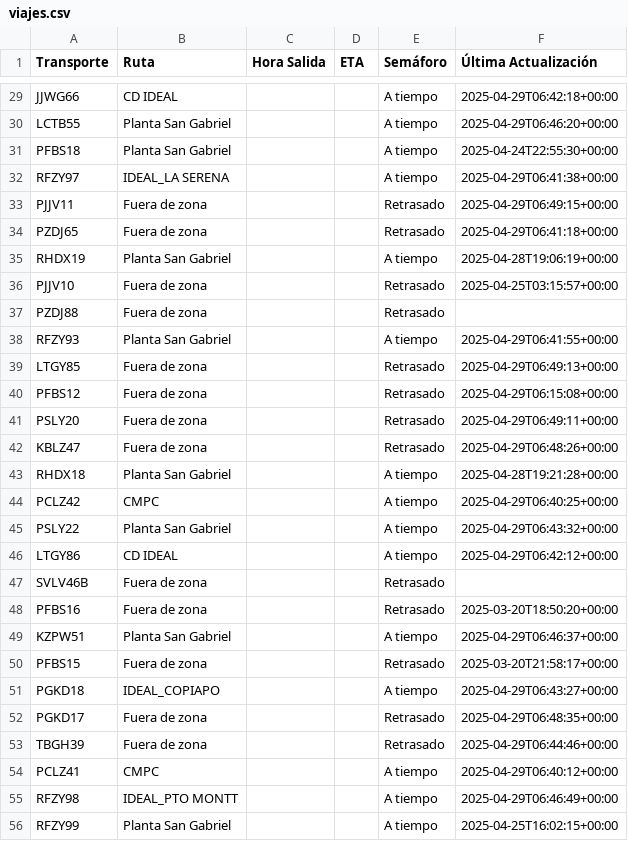
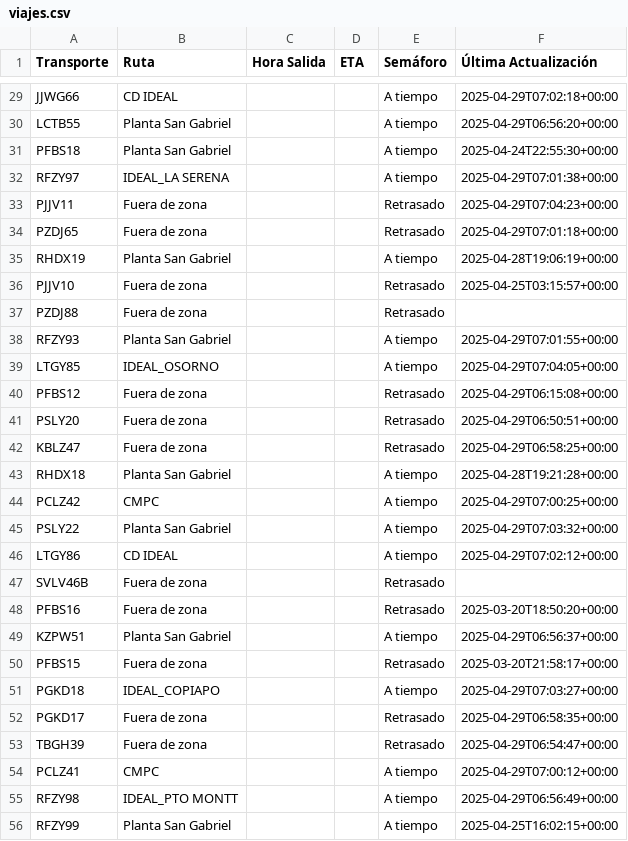
Before and after one commit to ErhickDiaz/Semaforo, a CSV file: viajes.csv, drawn as a sheet; only a part is shown, gaps mark what is left out; the diff covers the shown part only; the diff names each change by its address in the sheet, - before the commit and + after, or states it on an @@ line.

Commit message:
Actualización automática de viajes.csv

```diff
--- a/viajes.csv
+++ b/viajes.csv
-F29 (Última Actualización): 2025-04-29T06:42:18+00:00
+F29 (Última Actualización): 2025-04-29T07:02:18+00:00
-F30 (Última Actualización): 2025-04-29T06:46:20+00:00
+F30 (Última Actualización): 2025-04-29T06:56:20+00:00
-F32 (Última Actualización): 2025-04-29T06:41:38+00:00
+F32 (Última Actualización): 2025-04-29T07:01:38+00:00
-F33 (Última Actualización): 2025-04-29T06:49:15+00:00
+F33 (Última Actualización): 2025-04-29T07:04:23+00:00
-F34 (Última Actualización): 2025-04-29T06:41:18+00:00
+F34 (Última Actualización): 2025-04-29T07:01:18+00:00
-F38 (Última Actualización): 2025-04-29T06:41:55+00:00
+F38 (Última Actualización): 2025-04-29T07:01:55+00:00
-B39 (Ruta): Fuera de zona
+B39 (Ruta): IDEAL_OSORNO
-E39 (Semáforo): Retrasado
+E39 (Semáforo): A tiempo
-F39 (Última Actualización): 2025-04-29T06:49:13+00:00
+F39 (Última Actualización): 2025-04-29T07:04:05+00:00
-F41 (Última Actualización): 2025-04-29T06:49:11+00:00
+F41 (Última Actualización): 2025-04-29T06:50:51+00:00
-F42 (Última Actualización): 2025-04-29T06:48:26+00:00
+F42 (Última Actualización): 2025-04-29T06:58:25+00:00
-F44 (Última Actualización): 2025-04-29T06:40:25+00:00
+F44 (Última Actualización): 2025-04-29T07:00:25+00:00
-F45 (Última Actualización): 2025-04-29T06:43:32+00:00
+F45 (Última Actualización): 2025-04-29T07:03:32+00:00
-F46 (Última Actualización): 2025-04-29T06:42:12+00:00
+F46 (Última Actualización): 2025-04-29T07:02:12+00:00
-F49 (Última Actualización): 2025-04-29T06:46:37+00:00
+F49 (Última Actualización): 2025-04-29T06:56:37+00:00
-F51 (Última Actualización): 2025-04-29T06:43:27+00:00
+F51 (Última Actualización): 2025-04-29T07:03:27+00:00
-F52 (Última Actualización): 2025-04-29T06:48:35+00:00
+F52 (Última Actualización): 2025-04-29T06:58:35+00:00
-F53 (Última Actualización): 2025-04-29T06:44:46+00:00
+F53 (Última Actualización): 2025-04-29T06:54:47+00:00
-F54 (Última Actualización): 2025-04-29T06:40:12+00:00
+F54 (Última Actualización): 2025-04-29T07:00:12+00:00
-F55 (Última Actualización): 2025-04-29T06:46:49+00:00
+F55 (Última Actualización): 2025-04-29T06:56:49+00:00
```
Also changed, not shown: 56 edited cells elsewhere in this file.
